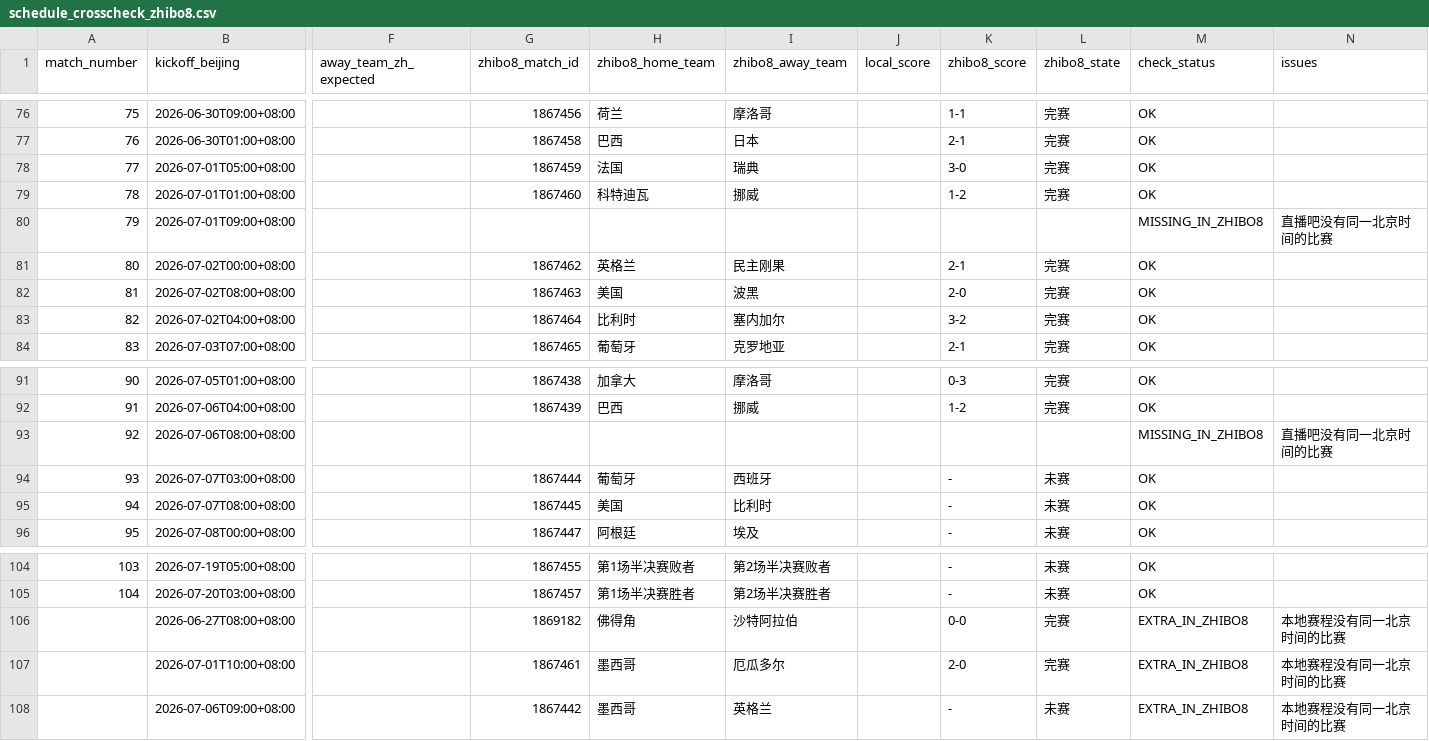
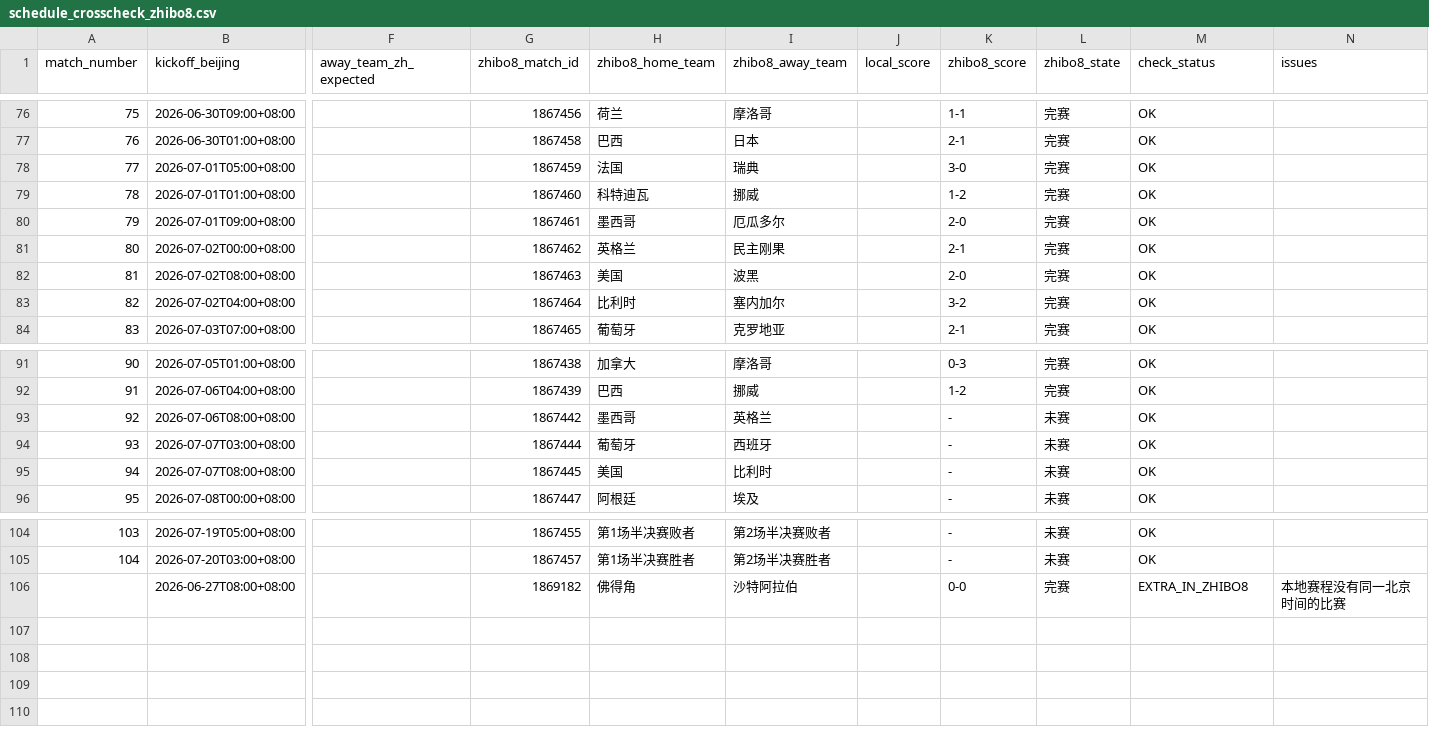
Before and after one commit to fcbhuai-afk/worldcup26, a CSV file: data/processed/schedule_crosscheck_zhibo8.csv, drawn as a sheet; only a part is shown, gaps mark what is left out; rows hold the shown columns only; the diff names each change by its address in the sheet, - before the commit and + after, or states it on an @@ line.

Commit message:
Match knockout games with nearby zhibo8 times

```diff
--- a/data/processed/schedule_crosscheck_zhibo8.csv
+++ b/data/processed/schedule_crosscheck_zhibo8.csv
-G80 (zhibo8_match_id): (empty)
+G80 (zhibo8_match_id): 1867461
-H80 (zhibo8_home_team): (empty)
+H80 (zhibo8_home_team): 墨西哥
-I80 (zhibo8_away_team): (empty)
+I80 (zhibo8_away_team): 厄瓜多尔
-K80 (zhibo8_score): (empty)
+K80 (zhibo8_score): 2-0
-L80 (zhibo8_state): (empty)
+L80 (zhibo8_state): 完赛
-M80 (check_status): MISSING_IN_ZHIBO8
+M80 (check_status): OK
-N80 (issues): 直播吧没有同一北京时间的比赛
+N80 (issues): (empty)
-G93 (zhibo8_match_id): (empty)
+G93 (zhibo8_match_id): 1867442
-H93 (zhibo8_home_team): (empty)
+H93 (zhibo8_home_team): 墨西哥
-I93 (zhibo8_away_team): (empty)
+I93 (zhibo8_away_team): 英格兰
-K93 (zhibo8_score): (empty)
+K93 (zhibo8_score): -
-L93 (zhibo8_state): (empty)
+L93 (zhibo8_state): 未赛
-M93 (check_status): MISSING_IN_ZHIBO8
+M93 (check_status): OK
-N93 (issues): 直播吧没有同一北京时间的比赛
+N93 (issues): (empty)
-row 107:  | 2026-07-01T10:00+08:00 |  | 1867461 | 墨西哥 | 厄瓜多尔 |  | 2-0 | 完赛 | EXTRA_IN_ZHIBO8 | 本地赛程没有同一北京时间的比赛
-row 108:  | 2026-07-06T09:00+08:00 |  | 1867442 | 墨西哥 | 英格兰 |  | - | 未赛 | EXTRA_IN_ZHIBO8 | 本地赛程没有同一北京时间的比赛
```
